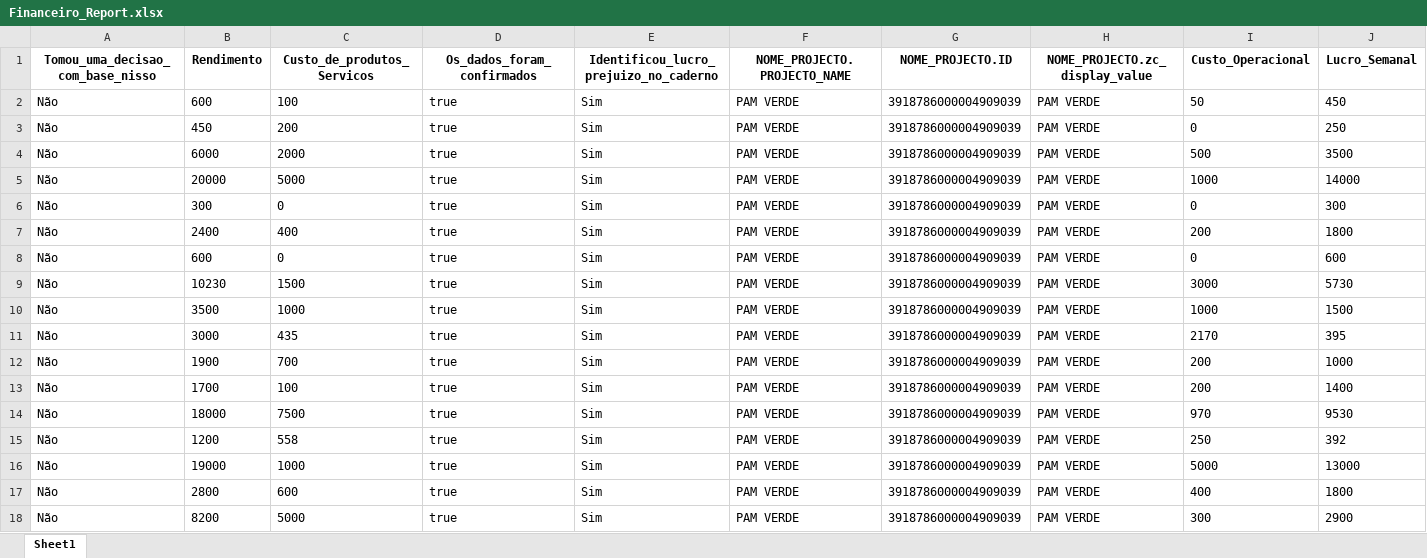
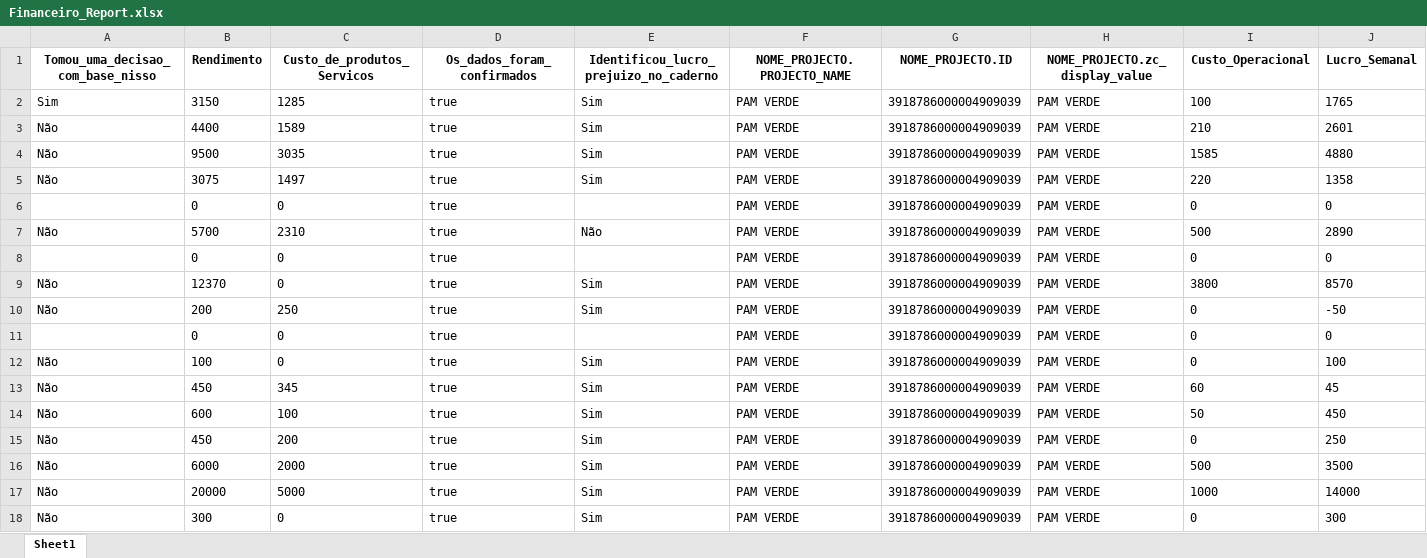
Before and after one commit to muvamis/dash_pam_verde_c3_2026, an Excel workbook: Financeiro_Report.xlsx, sheet Sheet1, drawn as a sheet; only a part is shown; the shorter side is filled out with more unchanged rows; values as stored, in another font and other column widths than the file's, no borders; rows hold the shown columns only; the diff names each change by its address in the sheet, - before the commit and + after, or states it on an @@ line.

```diff
--- a/Financeiro_Report.xlsx (sheet Sheet1)
+++ b/Financeiro_Report.xlsx (sheet Sheet1)
+row 2: Sim | 3150 | 1285 | true | Sim | PAM VERDE | 3918786000004909039 | PAM VERDE | 100 | 1765
+row 3: Não | 4400 | 1589 | true | Sim | PAM VERDE | 3918786000004909039 | PAM VERDE | 210 | 2601
+row 4: Não | 9500 | 3035 | true | Sim | PAM VERDE | 3918786000004909039 | PAM VERDE | 1585 | 4880
+row 5: Não | 3075 | 1497 | true | Sim | PAM VERDE | 3918786000004909039 | PAM VERDE | 220 | 1358
+row 6:  | 0 | 0 | true |  | PAM VERDE | 3918786000004909039 | PAM VERDE | 0 | 0
+row 7: Não | 5700 | 2310 | true | Não | PAM VERDE | 3918786000004909039 | PAM VERDE | 500 | 2890
+row 8:  | 0 | 0 | true |  | PAM VERDE | 3918786000004909039 | PAM VERDE | 0 | 0
+row 9: Não | 12370 | 0 | true | Sim | PAM VERDE | 3918786000004909039 | PAM VERDE | 3800 | 8570
+row 10: Não | 200 | 250 | true | Sim | PAM VERDE | 3918786000004909039 | PAM VERDE | 0 | -50
+row 11:  | 0 | 0 | true |  | PAM VERDE | 3918786000004909039 | PAM VERDE | 0 | 0
+row 12: Não | 100 | 0 | true | Sim | PAM VERDE | 3918786000004909039 | PAM VERDE | 0 | 100
+row 13: Não | 450 | 345 | true | Sim | PAM VERDE | 3918786000004909039 | PAM VERDE | 60 | 45
```
Also changed, not shown: Presencas_colectivas.xlsx, Presencas_colectivas_Nampula.xlsx, 2 other files.
